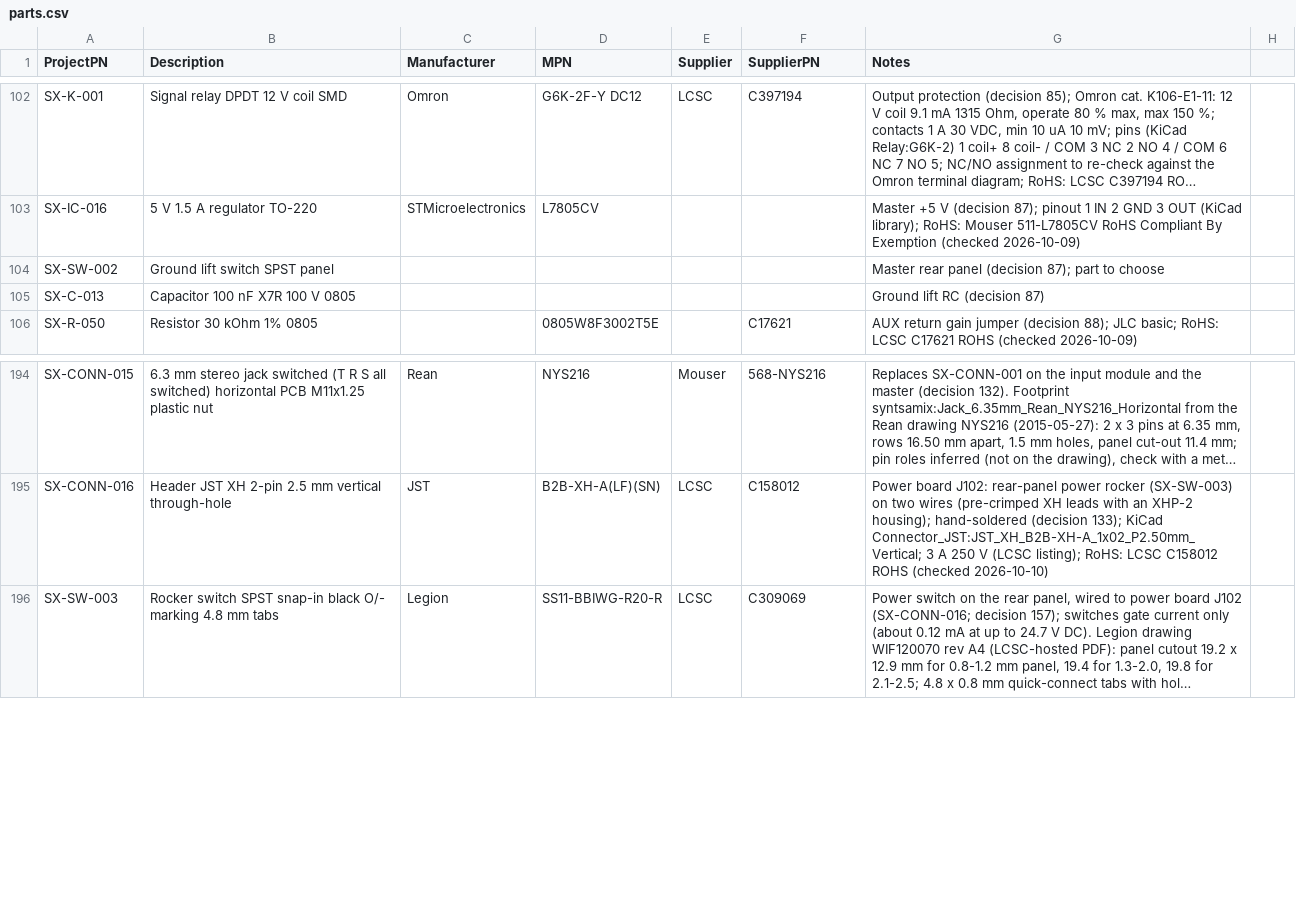
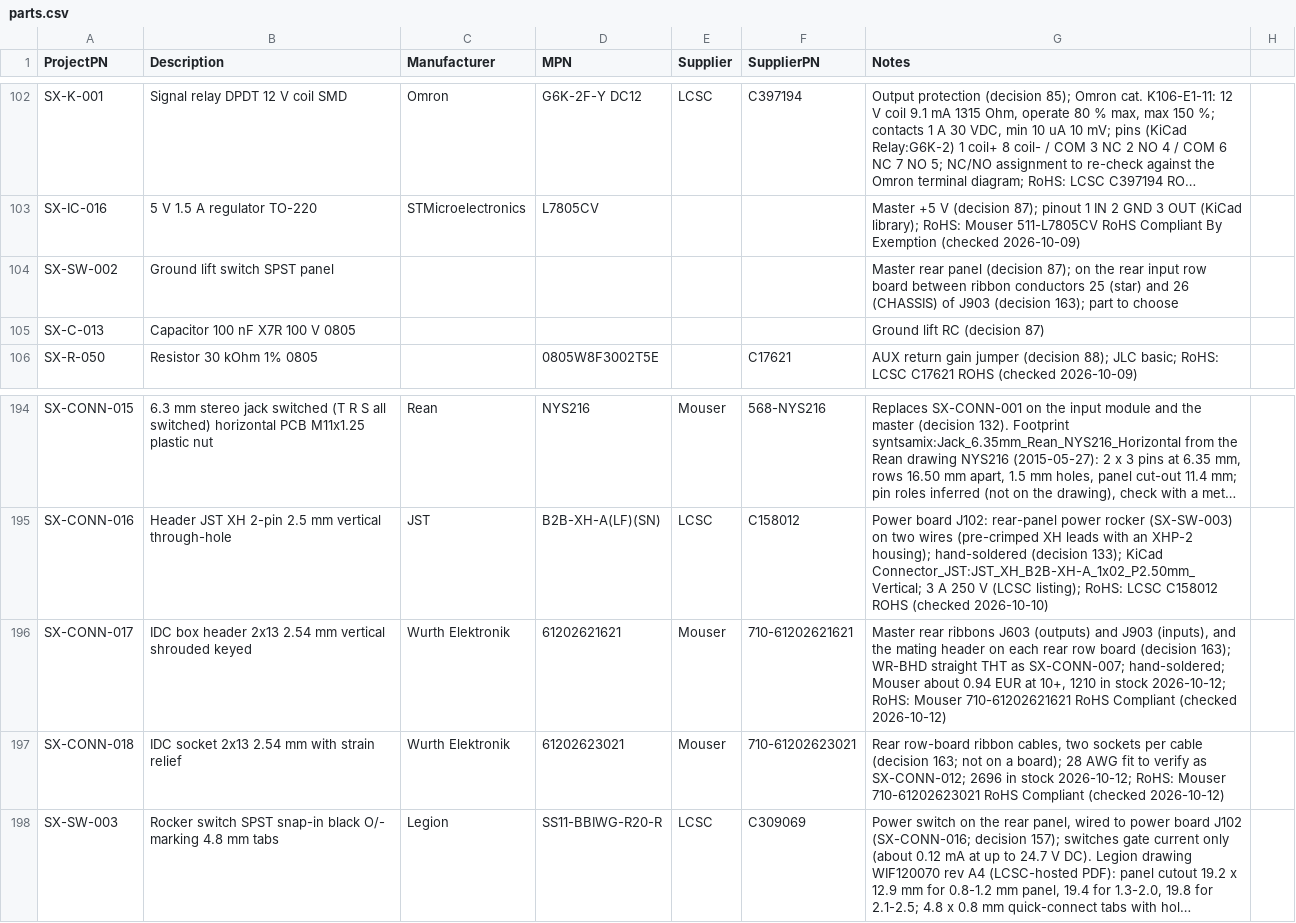
Before and after one commit to plektra/syntsamix, a CSV file: docs/parts.csv, drawn as a sheet; only a part is shown, gaps mark what is left out; long unchanged cells end in …; the diff names each change by its address in the sheet, - before the commit and + after, or states it on an @@ line.

```diff
--- a/docs/parts.csv
+++ b/docs/parts.csv
-G104 (Notes): …(decision 87); part to…
+G104 (Notes): …(decision 87); on the rear input row board between ribbon conductors 25 (star) and 26 (CHASSIS) of J903 (decision 163); part to…
+row 196: SX-CONN-017 | IDC box header 2x13 2.54 mm vertical shrouded keyed | Wurth Elektronik | 61202621621 | Mouser | 710-61202621621 | Master rear ribbons J603 (outputs) and J903 (inputs), and the mating header on each rear row board (decision 163); WR-BHD straight THT as SX-CONN-007; hand-soldered; Mouser about 0.94 EUR at 10+, 1210 in stock 2026-10-12; RoHS: Mouser 710-61202621621 RoHS Compliant (checked 2026-10-12)
+row 197: SX-CONN-018 | IDC socket 2x13 2.54 mm with strain relief | Wurth Elektronik | 61202623021 | Mouser | 710-61202623021 | Rear row-board ribbon cables, two sockets per cable (decision 163; not on a board); 28 AWG fit to verify as SX-CONN-012; 2696 in stock 2026-10-12; RoHS: Mouser 710-61202623021 RoHS Compliant (checked 2026-10-12)
```
Also changed, not shown: docs/costs/prices.csv, 26 other files.
